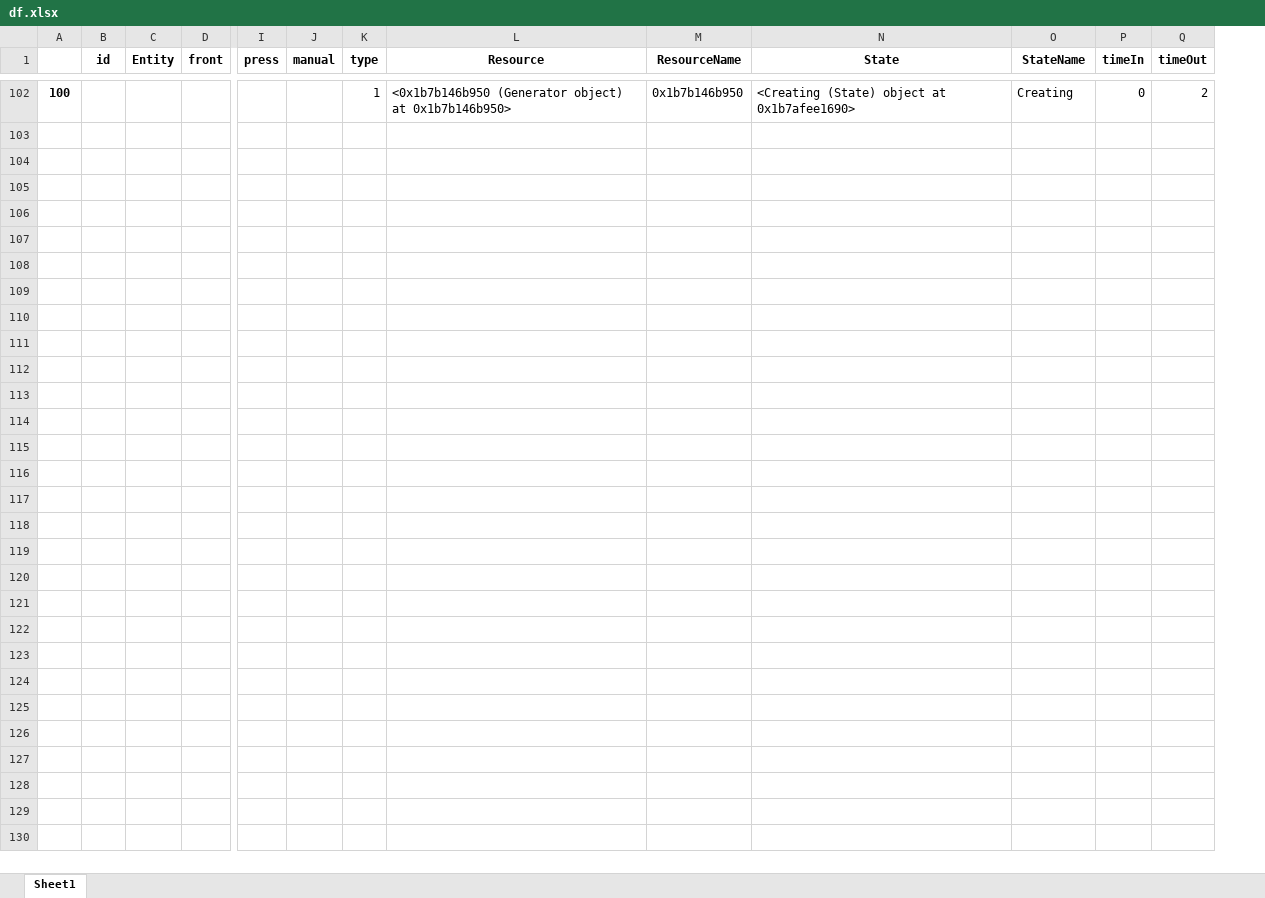
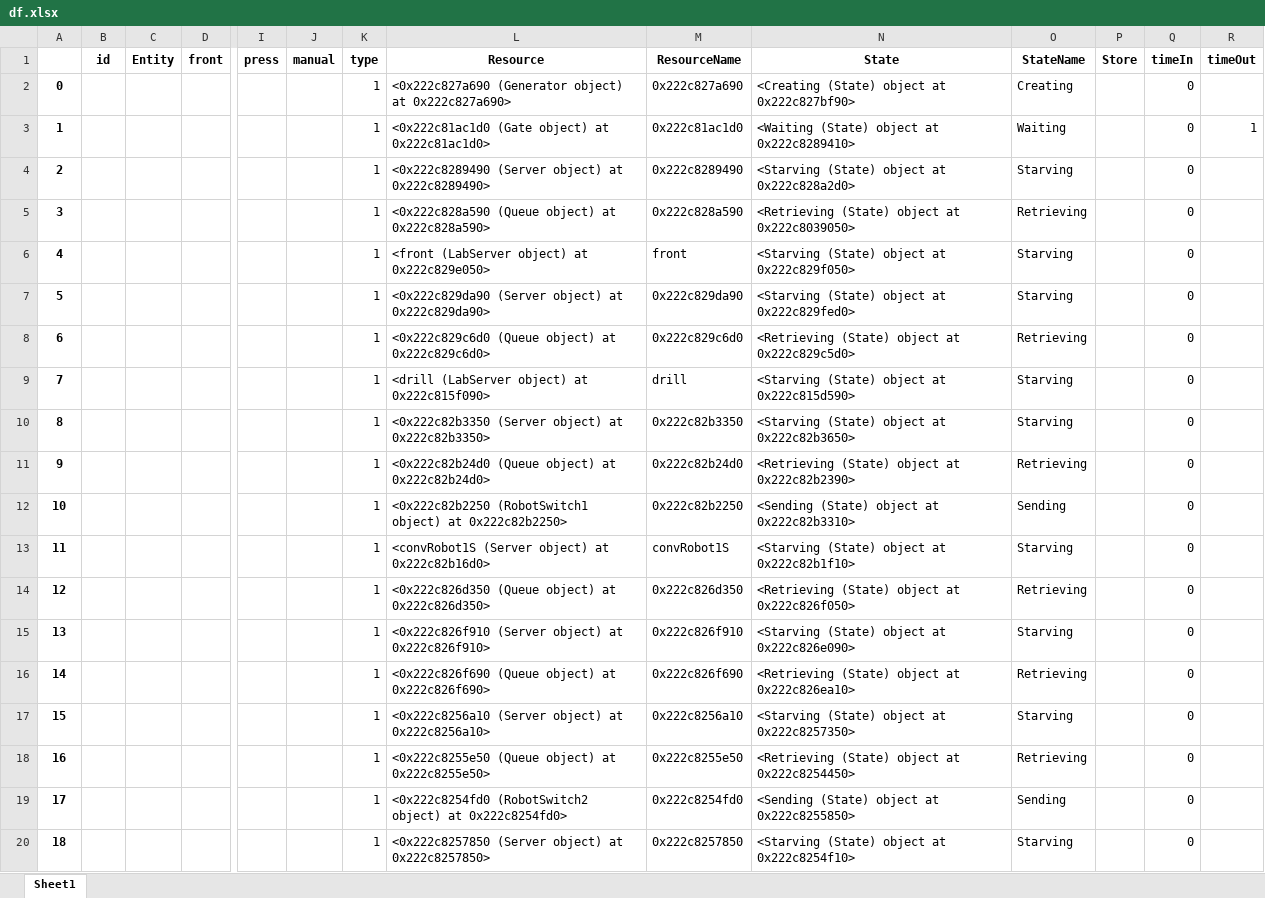
Before and after one commit to virgyst/hsim, an Excel workbook: df.xlsx, sheet Sheet1, drawn as a sheet; only a part is shown, gaps mark what is left out; values as stored, in another font and other column widths than the file's, no borders; addresses are those after the commit; rows hold the shown columns only; the diff covers the shown part only; the diff names each change by its address in the sheet, - before the commit and + after, or states it on an @@ line.

```diff
--- a/df.xlsx (sheet Sheet1)
+++ b/df.xlsx (sheet Sheet1)
+column P (Store), empty
@@ column A renumbered in row 2 @@
-L2 (Resource): <0x1b7b146b950 (Generator object) at 0x1b7b146b950>
+L2 (Resource): <0x222c827a690 (Generator object) at 0x222c827a690>
-M2 (ResourceName): 0x1b7b146b950
+M2 (ResourceName): 0x222c827a690
-N2 (State): <Creating (State) object at 0x1b7afee1690>
+N2 (State): <Creating (State) object at 0x222c827bf90>
-R2 (timeOut): 2
+R2 (timeOut): (empty)
+row 3: 1 |  |  |  |  |  | 1 | <0x222c81ac1d0 (Gate object) at 0x222c81ac1d0> | 0x222c81ac1d0 | <Waiting (State) object at 0x222c8289410> | Waiting |  | 0 | 1
+row 4: 2 |  |  |  |  |  | 1 | <0x222c8289490 (Server object) at 0x222c8289490> | 0x222c8289490 | <Starving (State) object at 0x222c828a2d0> | Starving |  | 0
+row 5: 3 |  |  |  |  |  | 1 | <0x222c828a590 (Queue object) at 0x222c828a590> | 0x222c828a590 | <Retrieving (State) object at 0x222c8039050> | Retrieving |  | 0
+row 6: 4 |  |  |  |  |  | 1 | <front (LabServer object) at 0x222c829e050> | front | <Starving (State) object at 0x222c829f050> | Starving |  | 0
+row 7: 5 |  |  |  |  |  | 1 | <0x222c829da90 (Server object) at 0x222c829da90> | 0x222c829da90 | <Starving (State) object at 0x222c829fed0> | Starving |  | 0
+row 8: 6 |  |  |  |  |  | 1 | <0x222c829c6d0 (Queue object) at 0x222c829c6d0> | 0x222c829c6d0 | <Retrieving (State) object at 0x222c829c5d0> | Retrieving |  | 0
+row 9: 7 |  |  |  |  |  | 1 | <drill (LabServer object) at 0x222c815f090> | drill | <Starving (State) object at 0x222c815d590> | Starving |  | 0
+row 10: 8 |  |  |  |  |  | 1 | <0x222c82b3350 (Server object) at 0x222c82b3350> | 0x222c82b3350 | <Starving (State) object at 0x222c82b3650> | Starving |  | 0
+row 11: 9 |  |  |  |  |  | 1 | <0x222c82b24d0 (Queue object) at 0x222c82b24d0> | 0x222c82b24d0 | <Retrieving (State) object at 0x222c82b2390> | Retrieving |  | 0
+row 12: 10 |  |  |  |  |  | 1 | <0x222c82b2250 (RobotSwitch1 object) at 0x222c82b2250> | 0x222c82b2250 | <Sending (State) object at 0x222c82b3310> | Sending |  | 0
+row 13: 11 |  |  |  |  |  | 1 | <convRobot1S (Server object) at 0x222c82b16d0> | convRobot1S | <Starving (State) object at 0x222c82b1f10> | Starving |  | 0
+row 14: 12 |  |  |  |  |  | 1 | <0x222c826d350 (Queue object) at 0x222c826d350> | 0x222c826d350 | <Retrieving (State) object at 0x222c826f050> | Retrieving |  | 0
+row 15: 13 |  |  |  |  |  | 1 | <0x222c826f910 (Server object) at 0x222c826f910> | 0x222c826f910 | <Starving (State) object at 0x222c826e090> | Starving |  | 0
+row 16: 14 |  |  |  |  |  | 1 | <0x222c826f690 (Queue object) at 0x222c826f690> | 0x222c826f690 | <Retrieving (State) object at 0x222c826ea10> | Retrieving |  | 0
+row 17: 15 |  |  |  |  |  | 1 | <0x222c8256a10 (Server object) at 0x222c8256a10> | 0x222c8256a10 | <Starving (State) object at 0x222c8257350> | Starving |  | 0
+row 18: 16 |  |  |  |  |  | 1 | <0x222c8255e50 (Queue object) at 0x222c8255e50> | 0x222c8255e50 | <Retrieving (State) object at 0x222c8254450> | Retrieving |  | 0
+row 19: 17 |  |  |  |  |  | 1 | <0x222c8254fd0 (RobotSwitch2 object) at 0x222c8254fd0> | 0x222c8254fd0 | <Sending (State) object at 0x222c8255850> | Sending |  | 0
+row 20: 18 |  |  |  |  |  | 1 | <0x222c8257850 (Server object) at 0x222c8257850> | 0x222c8257850 | <Starving (State) object at 0x222c8254f10> | Starving |  | 0
```
Also changed, not shown: 18 added rows and 100 removed rows elsewhere in this sheet, log.xlsx, 2 other files.
